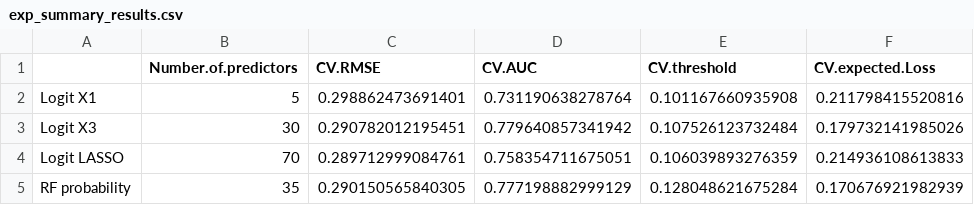
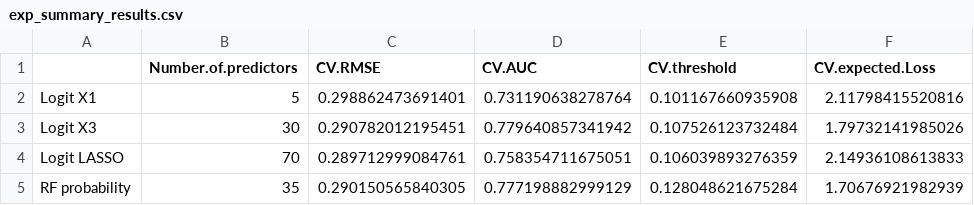
Before and after one commit to DaniDataScience/DA_3, a CSV file: DA3/Assignment_3/exp_summary_results.csv, drawn as a sheet.

```diff
--- a/DA3/Assignment_3/exp_summary_results.csv
+++ b/DA3/Assignment_3/exp_summary_results.csv
@@ -1,5 +1,5 @@
 "","Number.of.predictors","CV.RMSE","CV.AUC","CV.threshold","CV.expected.Loss"
-"Logit X1",5,0.298862473691401,0.731190638278764,0.101167660935908,0.211798415520816
-"Logit X3",30,0.290782012195451,0.779640857341942,0.107526123732484,0.179732141985026
-"Logit LASSO",70,0.289712999084761,0.758354711675051,0.106039893276359,0.214936108613833
-"RF probability",35,0.290150565840305,0.777198882999129,0.128048621675284,0.170676921982939
+"Logit X1",5,0.298862473691401,0.731190638278764,0.101167660935908,2.11798415520816
+"Logit X3",30,0.290782012195451,0.779640857341942,0.107526123732484,1.79732141985026
+"Logit LASSO",70,0.289712999084761,0.758354711675051,0.106039893276359,2.14936108613833
+"RF probability",35,0.290150565840305,0.777198882999129,0.128048621675284,1.70676921982939
```
Also changed, not shown: 26 other files.
